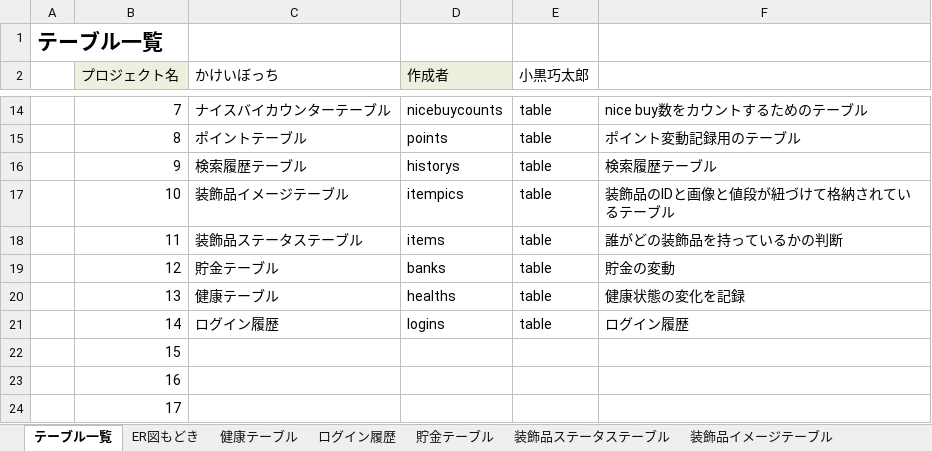
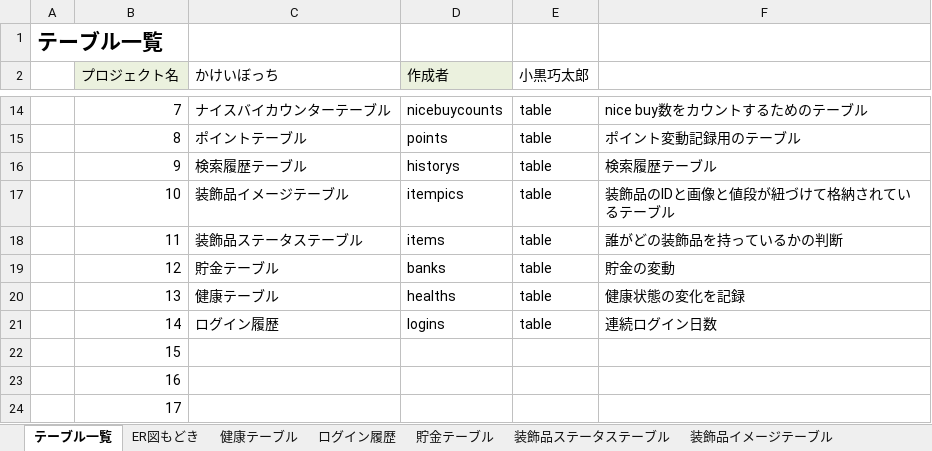
Before and after one commit to dojo2023/B-1, an Excel workbook: doc/04_DB定義書_イフリート・B・ムラナカ.xlsx, sheet テーブル一覧, drawn as a sheet; only a part is shown, gaps mark what is left out; values as stored, in another font and other column widths than the file's, no borders; the diff names each change by its address in the sheet, - before the commit and + after, or states it on an @@ line.

```diff
--- a/doc/04_DB定義書_イフリート・B・ムラナカ.xlsx (sheet テーブル一覧)
+++ b/doc/04_DB定義書_イフリート・B・ムラナカ.xlsx (sheet テーブル一覧)
-F21: ログイン履歴
+F21: 連続ログイン日数
```
Also changed, not shown: sheet ログイン履歴.
